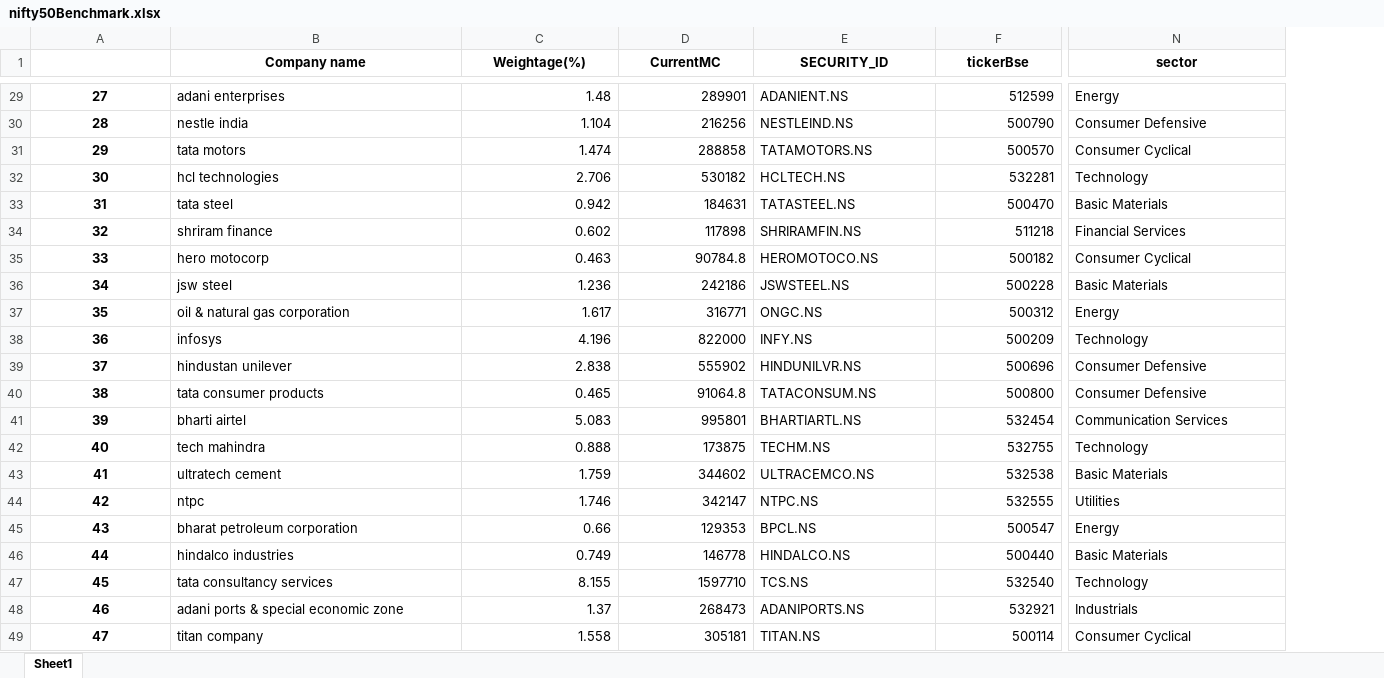
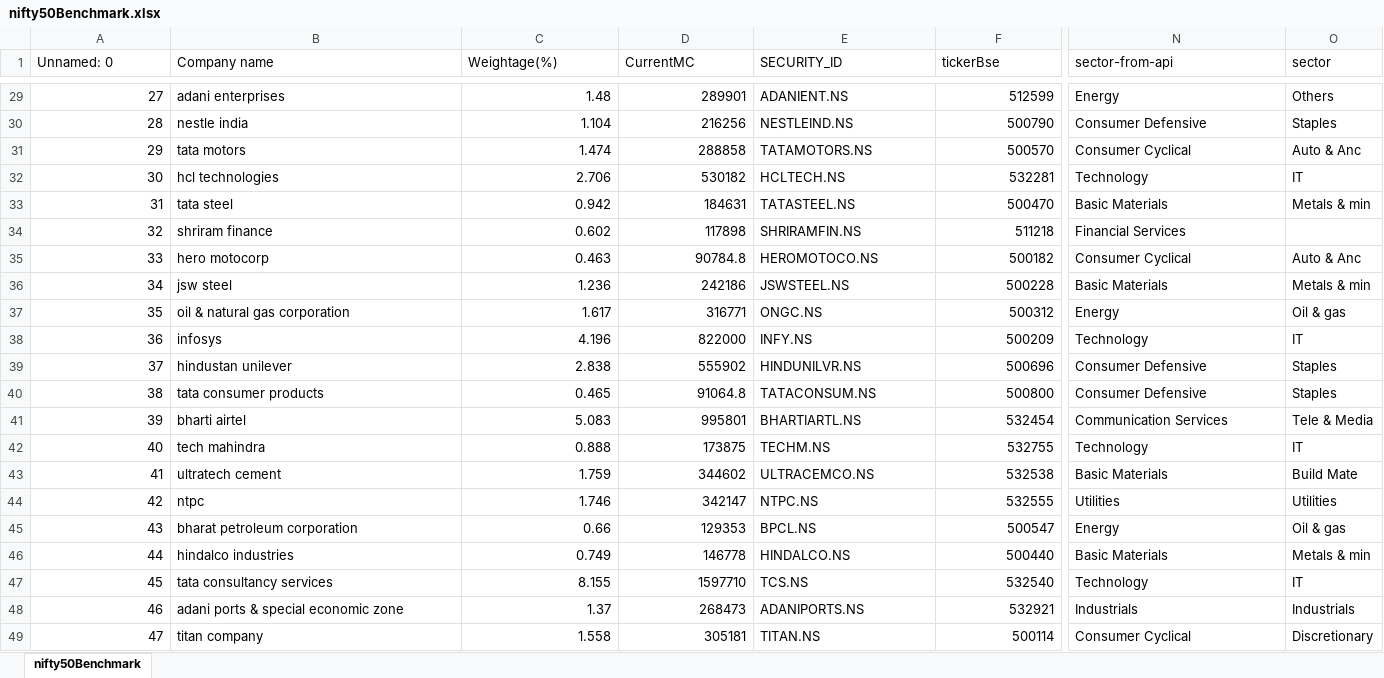
Before and after one commit to Qkrishi-quantum/PO-Pilot-Dynamic, an Excel workbook: benchmarks/nifty50Benchmark.xlsx, sheet nifty50Benchmark, drawn as a sheet; only a part is shown, gaps mark what is left out; values as stored, in another font and other column widths than the file's, no borders; the diff covers the shown part only; the diff names each change by its address in the sheet, - before the commit and + after, or states it on an @@ line.

```diff
--- a/benchmarks/nifty50Benchmark.xlsx (sheet nifty50Benchmark)
+++ b/benchmarks/nifty50Benchmark.xlsx (sheet nifty50Benchmark)
-sheet tab: Sheet1
+sheet tab: nifty50Benchmark
+column O (sector), rows 29-49: Others | Staples | Auto & Anc | IT | Metals & min |  | Auto & Anc | Metals & min | Oil & gas | IT | Staples | Staples | Tele & Media | IT | Build Mate | Utilities | Oil & gas | Metals & min | IT | Industrials | Discretionary
-A1: (empty)
+A1: Unnamed: 0
@@ B1:N1 bold: on → off, alignment: center → left @@
-N1: sector
+N1: sector-from-api
@@ A29:A49 bold: on → off, alignment: center → right @@
```
Also changed, not shown: cell formats elsewhere in this sheet, benchmarks/bse100Benchmark.xlsx, benchmarks/bse500Benchmark.xlsx, 38 other files.
